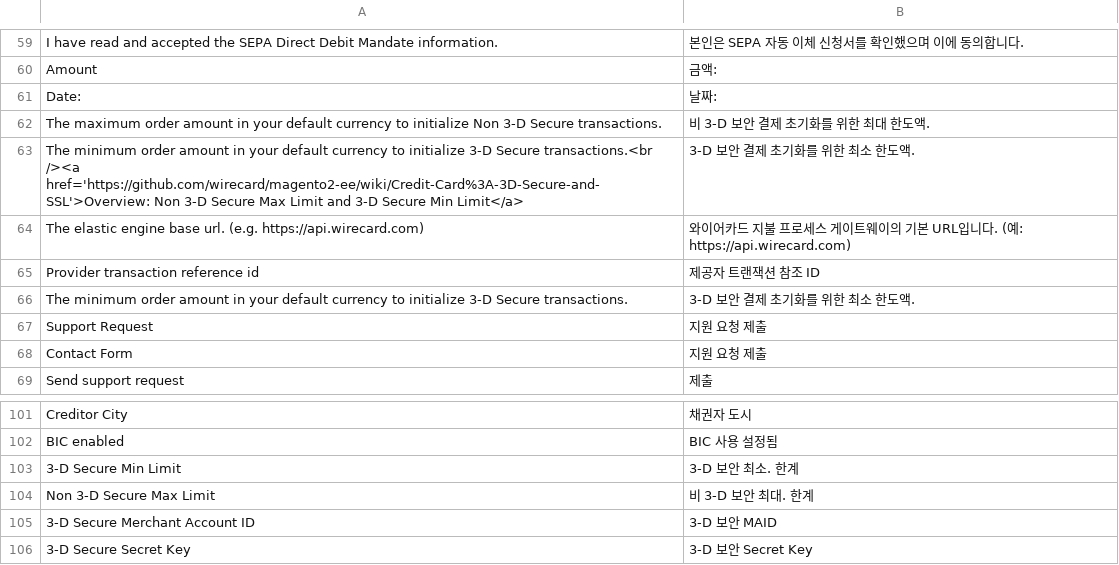
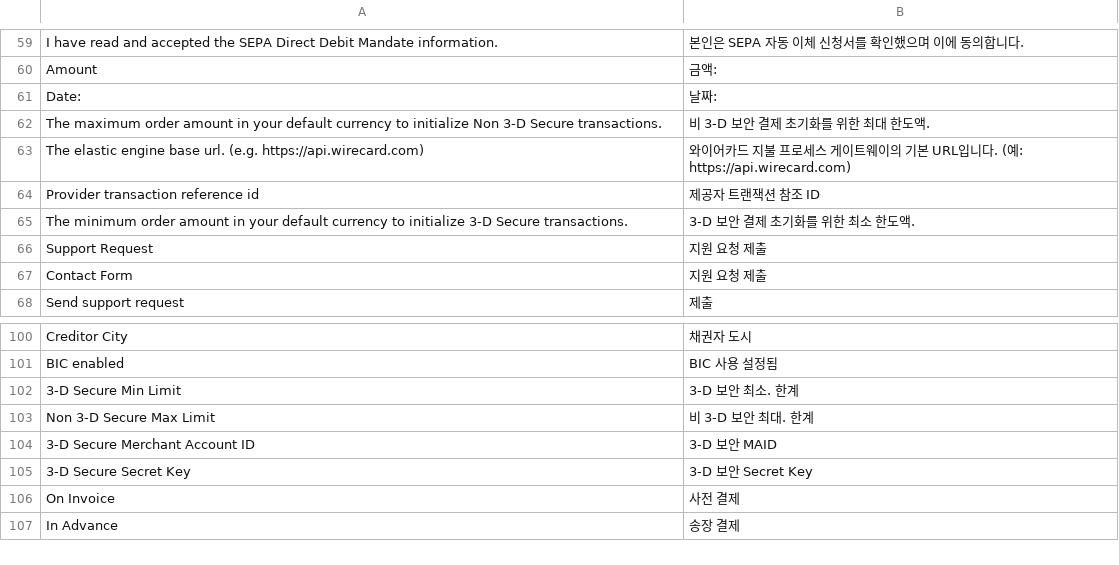
Before and after one commit to wirecard/magento2-ee, a CSV file: i18n/ko_KR.csv, drawn as a sheet; only a part is shown, gaps mark what is left out.

Commit message:
#167 Additional translations for UI elements

```diff
--- a/i18n/ko_KR.csv
+++ b/i18n/ko_KR.csv
@@ -62,3 +62,2 @@
 "The maximum order amount in your default currency to initialize Non 3-D Secure transactions.","비 3-D 보안 결제 초기화를 위한 최대 한도액."
-"The minimum order amount in your default currency to initialize 3-D Secure transactions.<br /><a href='https://github.com/wirecard/magento2-ee/wiki/Credit-Card%3A-3D-Secure-and-SSL'>Overview: Non 3-D Secure Max Limit and 3-D Secure Min Limit</a>","3-D 보안 결제 초기화를 위한 최소 한도액."
 "The elastic engine base url. (e.g. https://api.wirecard.com)","와이어카드 지불 프로세스 게이트웨이의 기본 URL입니다. (예: https://api.wirecard.com)"
@@ -106 +105,3 @@
 "3-D Secure Secret Key","3-D 보안 Secret Key"
+"On Invoice","사전 결제"
+"In Advance","송장 결제"
```
Also changed, not shown: i18n/de_DE.csv, i18n/id_ID.csv, 4 other files.
